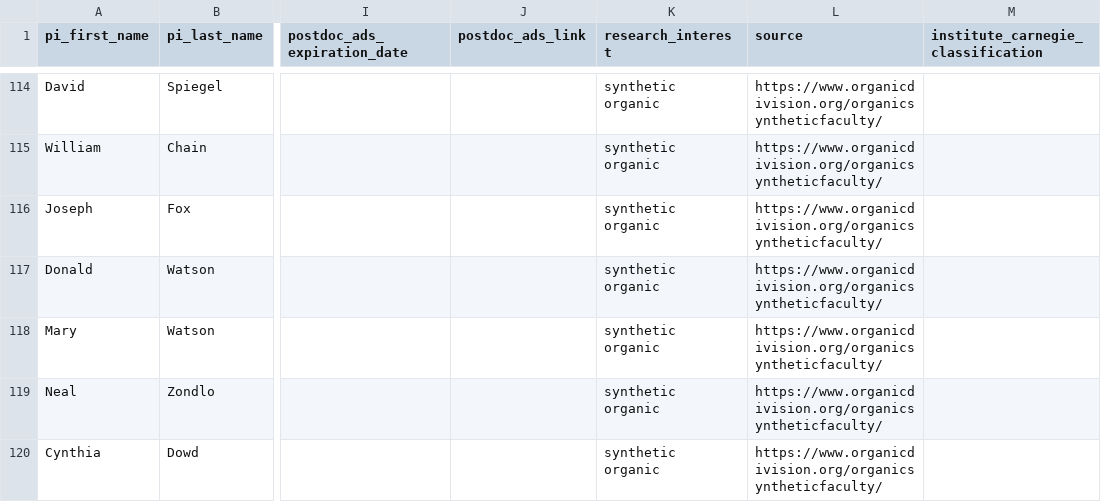
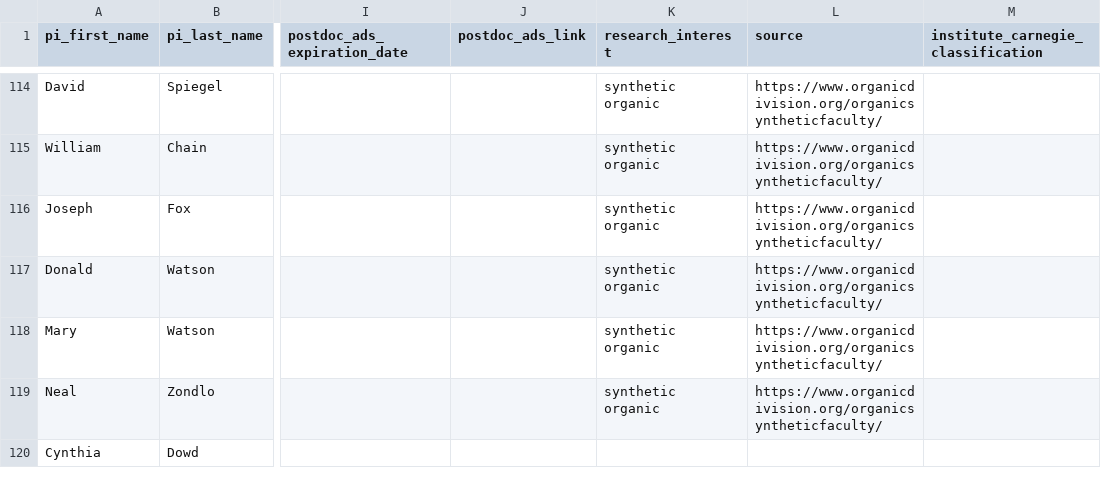
Before and after one commit to khoivan88/organiclinks-v2, a CSV file: data/organiclinks_db.csv, drawn as a sheet; only a part is shown, gaps mark what is left out; the diff covers the shown part only; the diff names each change by its address in the sheet, - before the commit and + after, or states it on an @@ line.

Commit message:
Committing spreadsheet content on 11/3/2022: by b-myers@onu.edu Postdoc+cleanup

```diff
--- a/data/organiclinks_db.csv
+++ b/data/organiclinks_db.csv
-K120 (research_interest): synthetic organic
+K120 (research_interest): (empty)
-L120 (source): https://www.organicdivision.org/organicsyntheticfaculty/
+L120 (source): (empty)
```
Also changed, not shown: 15 edited cells elsewhere in this file.
